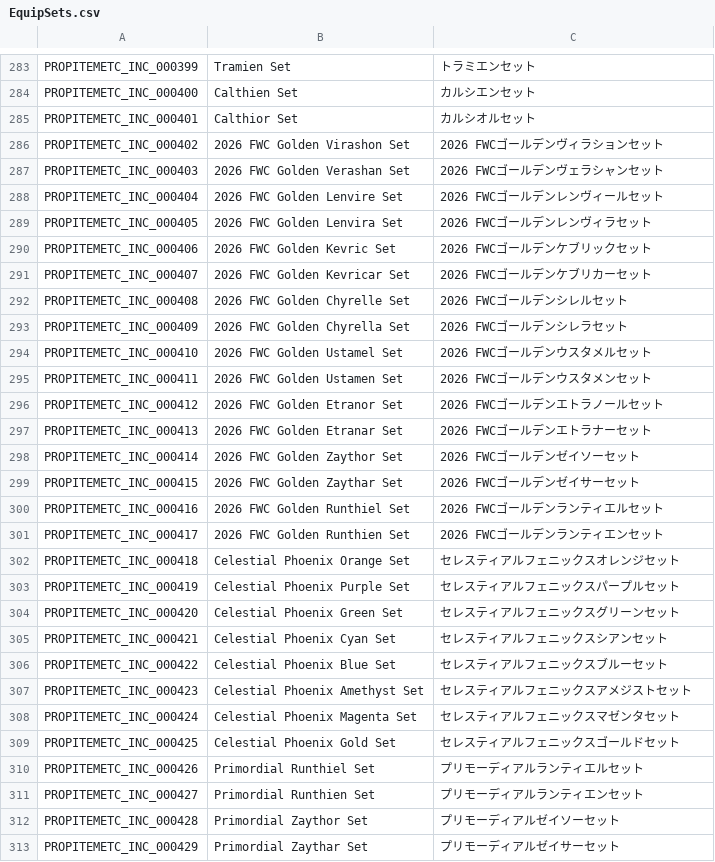
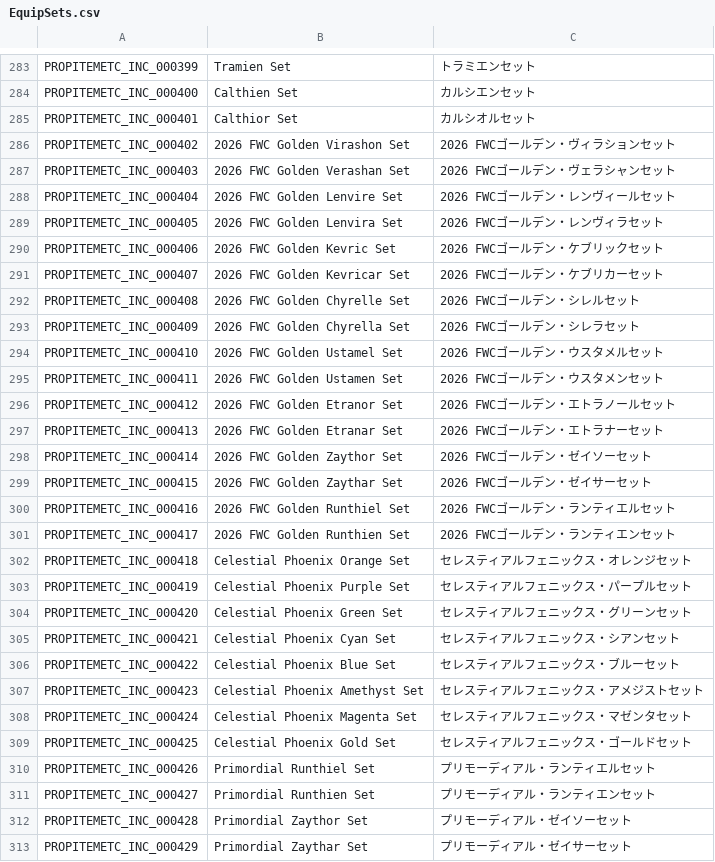
Before and after one commit to rica-augur/Flyff-Universe-Translations, a CSV file: Japanese/EquipSets.csv, drawn as a sheet; only a part is shown, gaps mark what is left out; the diff covers the shown part only.

```diff
--- a/Japanese/EquipSets.csv
+++ b/Japanese/EquipSets.csv
@@ -285,29 +285,29 @@ PROPITEMETC_INC_000400,Calthien Set,カルシエンセット
 PROPITEMETC_INC_000401,Calthior Set,カルシオルセット
-PROPITEMETC_INC_000402,2026 FWC Golden Virashon Set,2026 FWCゴールデンヴィラションセット
-PROPITEMETC_INC_000403,2026 FWC Golden Verashan Set,2026 FWCゴールデンヴェラシャンセット
-PROPITEMETC_INC_000404,2026 FWC Golden Lenvire Set,2026 FWCゴールデンレンヴィールセット
-PROPITEMETC_INC_000405,2026 FWC Golden Lenvira Set,2026 FWCゴールデンレンヴィラセット
-PROPITEMETC_INC_000406,2026 FWC Golden Kevric Set,2026 FWCゴールデンケブリックセット
-PROPITEMETC_INC_000407,2026 FWC Golden Kevricar Set,2026 FWCゴールデンケブリカーセット
-PROPITEMETC_INC_000408,2026 FWC Golden Chyrelle Set,2026 FWCゴールデンシレルセット
-PROPITEMETC_INC_000409,2026 FWC Golden Chyrella Set,2026 FWCゴールデンシレラセット
-PROPITEMETC_INC_000410,2026 FWC Golden Ustamel Set,2026 FWCゴールデンウスタメルセット
-PROPITEMETC_INC_000411,2026 FWC Golden Ustamen Set,2026 FWCゴールデンウスタメンセット
-PROPITEMETC_INC_000412,2026 FWC Golden Etranor Set,2026 FWCゴールデンエトラノールセット
-PROPITEMETC_INC_000413,2026 FWC Golden Etranar Set,2026 FWCゴールデンエトラナーセット
-PROPITEMETC_INC_000414,2026 FWC Golden Zaythor Set,2026 FWCゴールデンゼイソーセット
-PROPITEMETC_INC_000415,2026 FWC Golden Zaythar Set,2026 FWCゴールデンゼイサーセット
-PROPITEMETC_INC_000416,2026 FWC Golden Runthiel Set,2026 FWCゴールデンランティエルセット
-PROPITEMETC_INC_000417,2026 FWC Golden Runthien Set,2026 FWCゴールデンランティエンセット
-PROPITEMETC_INC_000418,Celestial Phoenix Orange Set,セレスティアルフェニックスオレンジセット
-PROPITEMETC_INC_000419,Celestial Phoenix Purple Set,セレスティアルフェニックスパープルセット
-PROPITEMETC_INC_000420,Celestial Phoenix Green Set,セレスティアルフェニックスグリーンセット
-PROPITEMETC_INC_000421,Celestial Phoenix Cyan Set,セレスティアルフェニックスシアンセット
-PROPITEMETC_INC_000422,Celestial Phoenix Blue Set,セレスティアルフェニックスブルーセット
-PROPITEMETC_INC_000423,Celestial Phoenix Amethyst Set,セレスティアルフェニックスアメジストセット
-PROPITEMETC_INC_000424,Celestial Phoenix Magenta Set,セレスティアルフェニックスマゼンタセット
-PROPITEMETC_INC_000425,Celestial Phoenix Gold Set,セレスティアルフェニックスゴールドセット
-PROPITEMETC_INC_000426,Primordial Runthiel Set,プリモーディアルランティエルセット
-PROPITEMETC_INC_000427,Primordial Runthien Set,プリモーディアルランティエンセット
-PROPITEMETC_INC_000428,Primordial Zaythor Set,プリモーディアルゼイソーセット
-PROPITEMETC_INC_000429,Primordial Zaythar Set,プリモーディアルゼイサーセット
+PROPITEMETC_INC_000402,2026 FWC Golden Virashon Set,2026 FWCゴールデン・ヴィラションセット
+PROPITEMETC_INC_000403,2026 FWC Golden Verashan Set,2026 FWCゴールデン・ヴェラシャンセット
+PROPITEMETC_INC_000404,2026 FWC Golden Lenvire Set,2026 FWCゴールデン・レンヴィールセット
+PROPITEMETC_INC_000405,2026 FWC Golden Lenvira Set,2026 FWCゴールデン・レンヴィラセット
+PROPITEMETC_INC_000406,2026 FWC Golden Kevric Set,2026 FWCゴールデン・ケブリックセット
+PROPITEMETC_INC_000407,2026 FWC Golden Kevricar Set,2026 FWCゴールデン・ケブリカーセット
+PROPITEMETC_INC_000408,2026 FWC Golden Chyrelle Set,2026 FWCゴールデン・シレルセット
+PROPITEMETC_INC_000409,2026 FWC Golden Chyrella Set,2026 FWCゴールデン・シレラセット
+PROPITEMETC_INC_000410,2026 FWC Golden Ustamel Set,2026 FWCゴールデン・ウスタメルセット
+PROPITEMETC_INC_000411,2026 FWC Golden Ustamen Set,2026 FWCゴールデン・ウスタメンセット
+PROPITEMETC_INC_000412,2026 FWC Golden Etranor Set,2026 FWCゴールデン・エトラノールセット
+PROPITEMETC_INC_000413,2026 FWC Golden Etranar Set,2026 FWCゴールデン・エトラナーセット
+PROPITEMETC_INC_000414,2026 FWC Golden Zaythor Set,2026 FWCゴールデン・ゼイソーセット
+PROPITEMETC_INC_000415,2026 FWC Golden Zaythar Set,2026 FWCゴールデン・ゼイサーセット
+PROPITEMETC_INC_000416,2026 FWC Golden Runthiel Set,2026 FWCゴールデン・ランティエルセット
+PROPITEMETC_INC_000417,2026 FWC Golden Runthien Set,2026 FWCゴールデン・ランティエンセット
+PROPITEMETC_INC_000418,Celestial Phoenix Orange Set,セレスティアルフェニックス・オレンジセット
+PROPITEMETC_INC_000419,Celestial Phoenix Purple Set,セレスティアルフェニックス・パープルセット
+PROPITEMETC_INC_000420,Celestial Phoenix Green Set,セレスティアルフェニックス・グリーンセット
+PROPITEMETC_INC_000421,Celestial Phoenix Cyan Set,セレスティアルフェニックス・シアンセット
+PROPITEMETC_INC_000422,Celestial Phoenix Blue Set,セレスティアルフェニックス・ブルーセット
+PROPITEMETC_INC_000423,Celestial Phoenix Amethyst Set,セレスティアルフェニックス・アメジストセット
+PROPITEMETC_INC_000424,Celestial Phoenix Magenta Set,セレスティアルフェニックス・マゼンタセット
+PROPITEMETC_INC_000425,Celestial Phoenix Gold Set,セレスティアルフェニックス・ゴールドセット
+PROPITEMETC_INC_000426,Primordial Runthiel Set,プリモーディアル・ランティエルセット
+PROPITEMETC_INC_000427,Primordial Runthien Set,プリモーディアル・ランティエンセット
+PROPITEMETC_INC_000428,Primordial Zaythor Set,プリモーディアル・ゼイソーセット
+PROPITEMETC_INC_000429,Primordial Zaythar Set,プリモーディアル・ゼイサーセット
```
Also changed, not shown: 44 edited cells elsewhere in this file.
